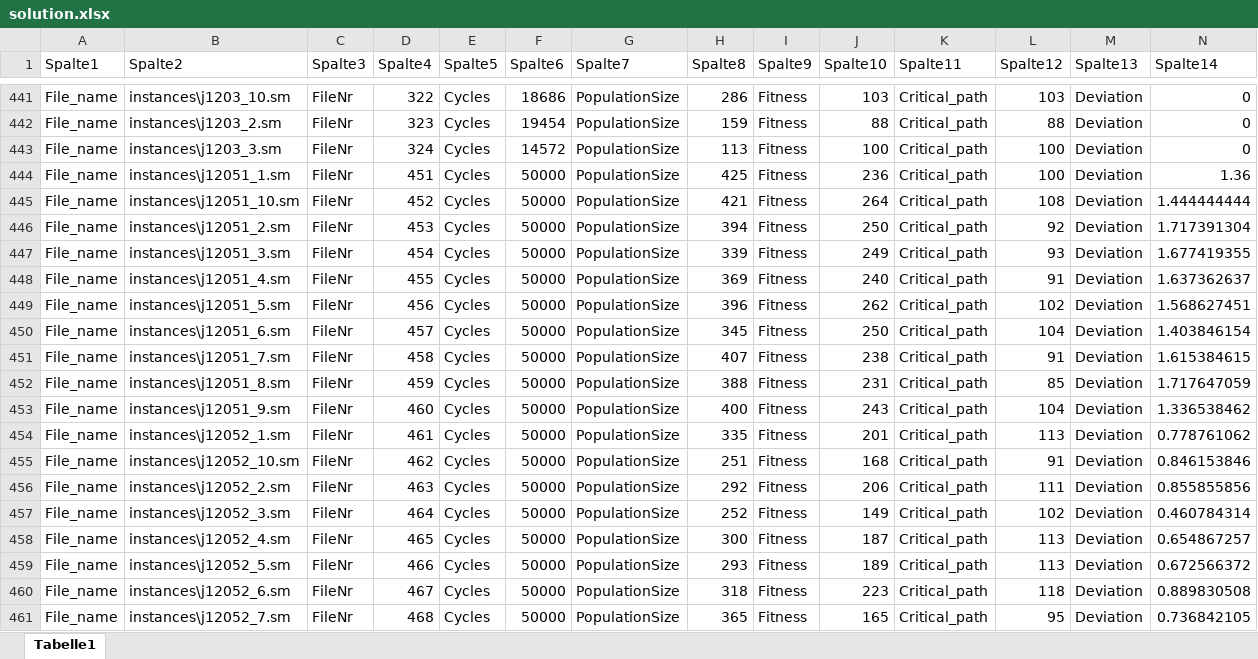
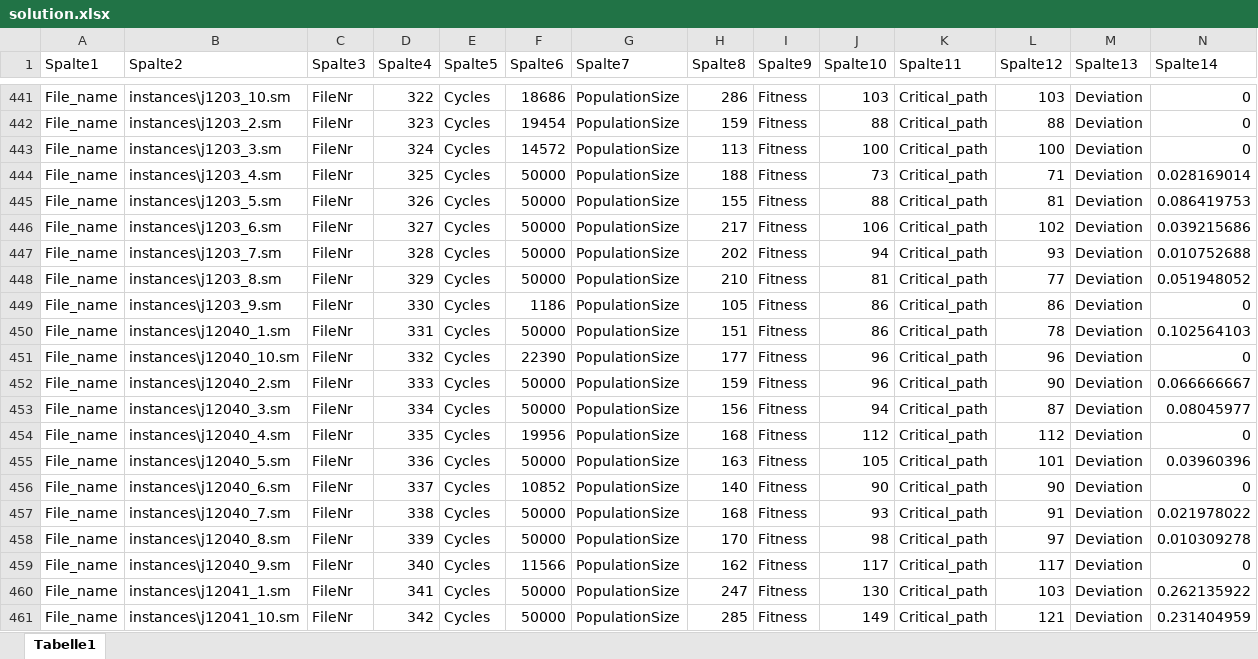
Before and after one commit to MarbelVega/RCPSP, an Excel workbook: solution.xlsx, sheet Tabelle1, drawn as a sheet; only a part is shown, gaps mark what is left out; the shorter side is filled out with more unchanged rows; values as stored, in another font and other column widths than the file's, no borders; table styles not drawn; rows hold the shown columns only; the diff covers the shown part only; the diff names each change by its address in the sheet, - before the commit and + after, or states it on an @@ line.

Commit message:
new solutions

```diff
--- a/solution.xlsx (sheet Tabelle1)
+++ b/solution.xlsx (sheet Tabelle1)
+row 444: File_name | instances\j1203_4.sm | FileNr | 325 | Cycles | 50000 | PopulationSize | 188 | Fitness | 73 | Critical_path | 71 | Deviation | 0.028169014
+row 445: File_name | instances\j1203_5.sm | FileNr | 326 | Cycles | 50000 | PopulationSize | 155 | Fitness | 88 | Critical_path | 81 | Deviation | 0.086419753
+row 446: File_name | instances\j1203_6.sm | FileNr | 327 | Cycles | 50000 | PopulationSize | 217 | Fitness | 106 | Critical_path | 102 | Deviation | 0.039215686
+row 447: File_name | instances\j1203_7.sm | FileNr | 328 | Cycles | 50000 | PopulationSize | 202 | Fitness | 94 | Critical_path | 93 | Deviation | 0.010752688
+row 448: File_name | instances\j1203_8.sm | FileNr | 329 | Cycles | 50000 | PopulationSize | 210 | Fitness | 81 | Critical_path | 77 | Deviation | 0.051948052
+row 449: File_name | instances\j1203_9.sm | FileNr | 330 | Cycles | 1186 | PopulationSize | 105 | Fitness | 86 | Critical_path | 86 | Deviation | 0
+row 450: File_name | instances\j12040_1.sm | FileNr | 331 | Cycles | 50000 | PopulationSize | 151 | Fitness | 86 | Critical_path | 78 | Deviation | 0.102564103
+row 451: File_name | instances\j12040_10.sm | FileNr | 332 | Cycles | 22390 | PopulationSize | 177 | Fitness | 96 | Critical_path | 96 | Deviation | 0
+row 452: File_name | instances\j12040_2.sm | FileNr | 333 | Cycles | 50000 | PopulationSize | 159 | Fitness | 96 | Critical_path | 90 | Deviation | 0.066666667
+row 453: File_name | instances\j12040_3.sm | FileNr | 334 | Cycles | 50000 | PopulationSize | 156 | Fitness | 94 | Critical_path | 87 | Deviation | 0.08045977
+row 454: File_name | instances\j12040_4.sm | FileNr | 335 | Cycles | 19956 | PopulationSize | 168 | Fitness | 112 | Critical_path | 112 | Deviation | 0
+row 455: File_name | instances\j12040_5.sm | FileNr | 336 | Cycles | 50000 | PopulationSize | 163 | Fitness | 105 | Critical_path | 101 | Deviation | 0.03960396
+row 456: File_name | instances\j12040_6.sm | FileNr | 337 | Cycles | 10852 | PopulationSize | 140 | Fitness | 90 | Critical_path | 90 | Deviation | 0
+row 457: File_name | instances\j12040_7.sm | FileNr | 338 | Cycles | 50000 | PopulationSize | 168 | Fitness | 93 | Critical_path | 91 | Deviation | 0.021978022
+row 458: File_name | instances\j12040_8.sm | FileNr | 339 | Cycles | 50000 | PopulationSize | 170 | Fitness | 98 | Critical_path | 97 | Deviation | 0.010309278
+row 459: File_name | instances\j12040_9.sm | FileNr | 340 | Cycles | 11566 | PopulationSize | 162 | Fitness | 117 | Critical_path | 117 | Deviation | 0
+row 460: File_name | instances\j12041_1.sm | FileNr | 341 | Cycles | 50000 | PopulationSize | 247 | Fitness | 130 | Critical_path | 103 | Deviation | 0.262135922
+row 461: File_name | instances\j12041_10.sm | FileNr | 342 | Cycles | 50000 | PopulationSize | 285 | Fitness | 149 | Critical_path | 121 | Deviation | 0.231404959
```
Also changed, not shown: 32 added rows and 1 removed row elsewhere in this sheet, formulas that keep their value, 1 other file.
